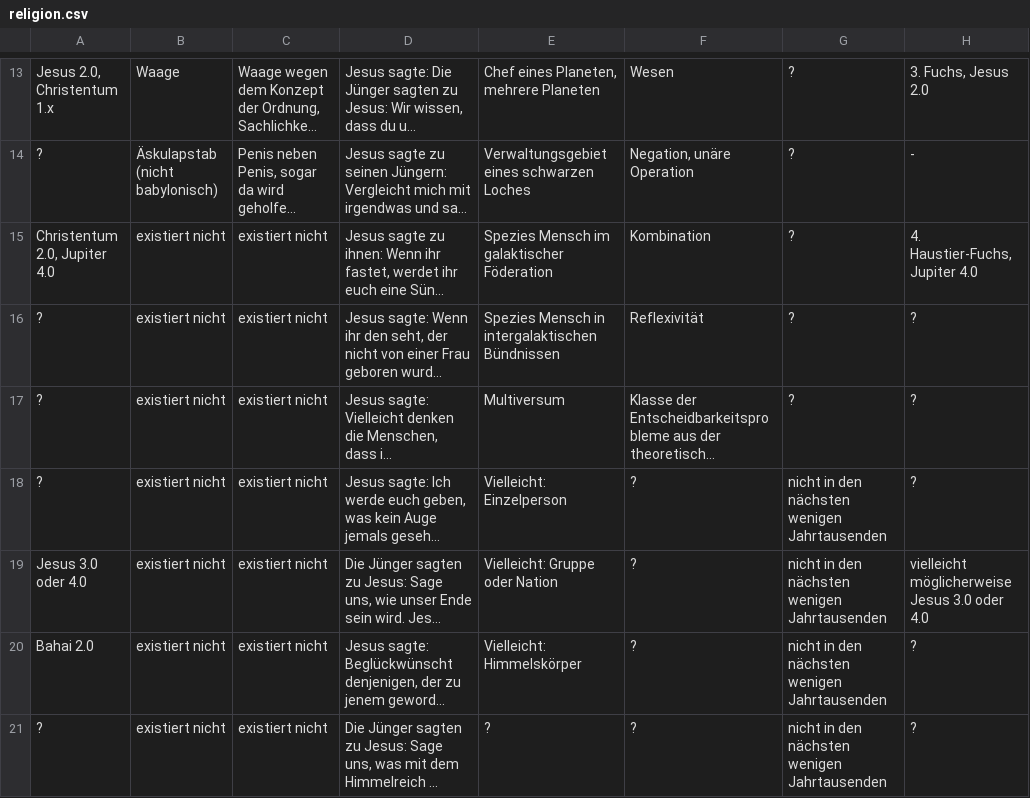
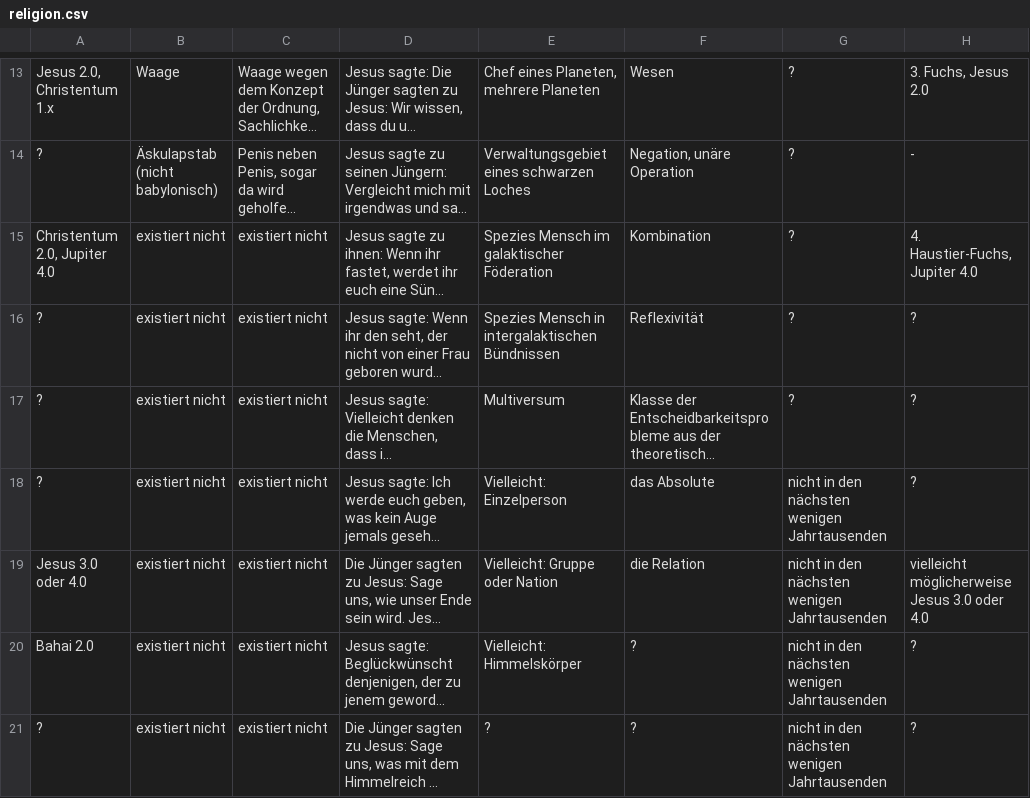
Before and after one commit to githubuser2000/reta.old.repaired, a CSV file: religion.csv, drawn as a sheet; only a part is shown, gaps mark what is left out; long unchanged cells end in …; the diff names each change by its address in the sheet, - before the commit and + after, or states it on an @@ line.

Commit message:
Mi 2. Sep 01:08:54 CEST 2020

```diff
--- a/religion.csv
+++ b/religion.csv
-F18: ?
+F18: das Absolute
-F19: ?
+F19: die Relation
```
